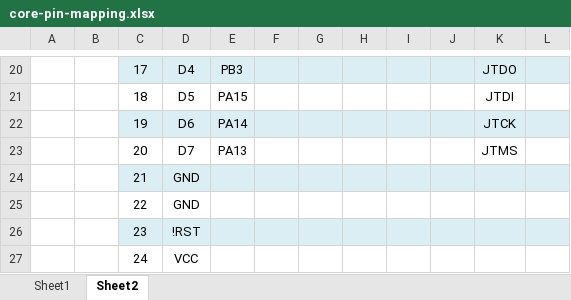
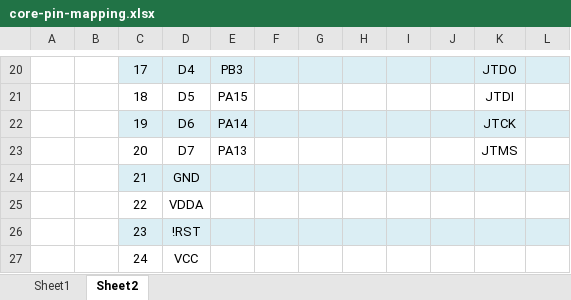
Before and after one commit to particle-iot/core, an Excel workbook: Pin mapping/core-pin-mapping.xlsx, sheet Sheet2, drawn as a sheet; only a part is shown, gaps mark what is left out; values as stored, in another font and other column widths than the file's, no borders; the diff names each change by its address in the sheet, - before the commit and + after, or states it on an @@ line.

```diff
--- a/Pin mapping/core-pin-mapping.xlsx (sheet Sheet2)
+++ b/Pin mapping/core-pin-mapping.xlsx (sheet Sheet2)
-D25: GND
+D25: VDDA
```
Also changed, not shown: sheet Sheet1, 20 other files.
